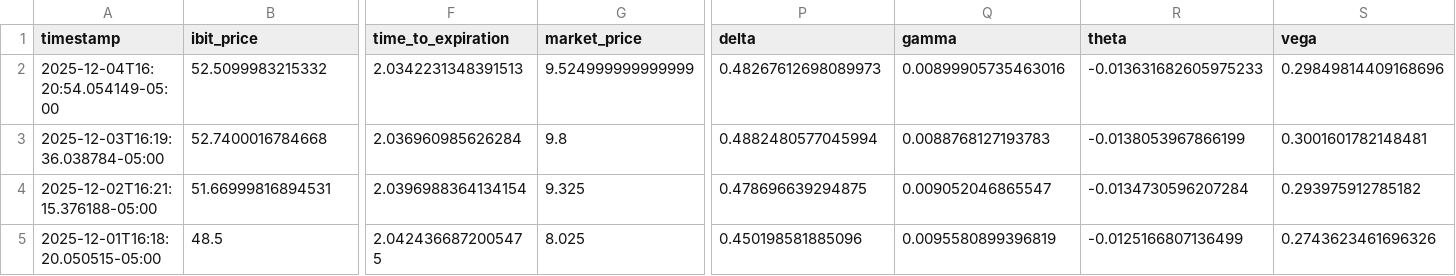
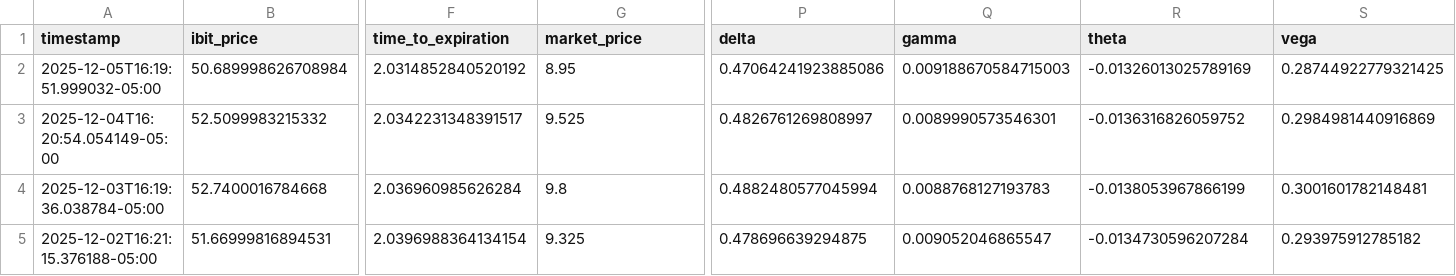
Before and after one commit to analytics-01/analytics-01.github.io, a CSV file: projects/IBIT_Call_Monitor/data/ibit_calls.csv, drawn as a sheet; only a part is shown, gaps mark what is left out; the shorter side is filled out with more unchanged rows; addresses are those after the commit; rows hold the shown columns only; the diff names each change by its address in the sheet, - before the commit and + after, or states it on an @@ line.

```diff
--- a/projects/IBIT_Call_Monitor/data/ibit_calls.csv
+++ b/projects/IBIT_Call_Monitor/data/ibit_calls.csv
+row 2: 2025-12-05T16:19:51.999032-05:00 | 50.689998626708984 | 2.0314852840520192 | 8.95 | 0.47064241923885086 | 0.009188670584715003 | -0.01326013025789169 | 0.28744922779321425
-F3 (time_to_expiration): 2.0342231348391513
+F3 (time_to_expiration): 2.0342231348391517
-G3 (market_price): 9.524999999999999
+G3 (market_price): 9.525
-P3 (delta): 0.48267612698089973
+P3 (delta): 0.4826761269808997
-Q3 (gamma): 0.00899905735463016
+Q3 (gamma): 0.0089990573546301
-R3 (theta): -0.013631682605975233
+R3 (theta): -0.0136316826059752
-S3 (vega): 0.29849814409168696
+S3 (vega): 0.2984981440916869
```
Also changed, not shown: docs/projects/IBIT_Call_Monitor/data/ibit_calls.csv.
